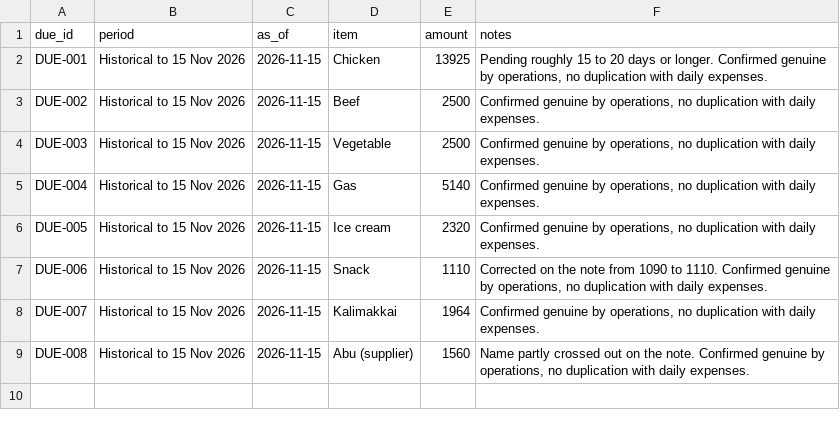
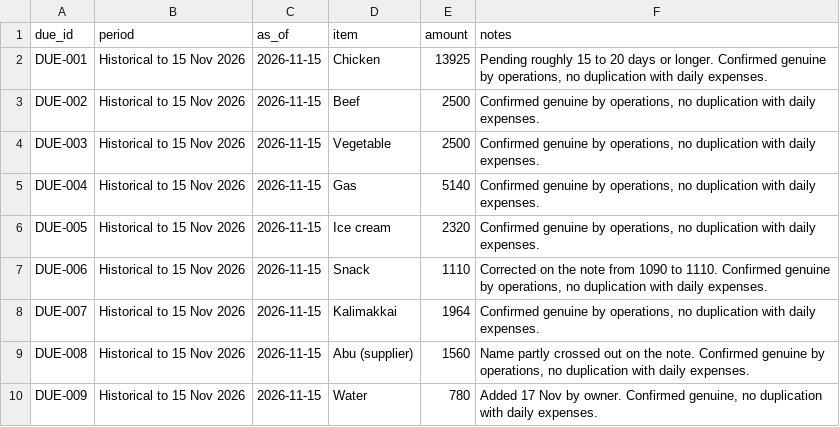
Before and after one commit to shadirashraf-glitch/Le-Shay, a CSV file: data/payables.csv, drawn as a sheet; the diff names each change by its address in the sheet, - before the commit and + after, or states it on an @@ line.

```diff
--- a/data/payables.csv
+++ b/data/payables.csv
+row 10: DUE-009 | Historical to 15 Nov 2026 | 2026-11-15 | Water | 780 | Added 17 Nov by owner. Confirmed genuine, no duplication with daily expenses.
```
Also changed, not shown: 3 other files.
